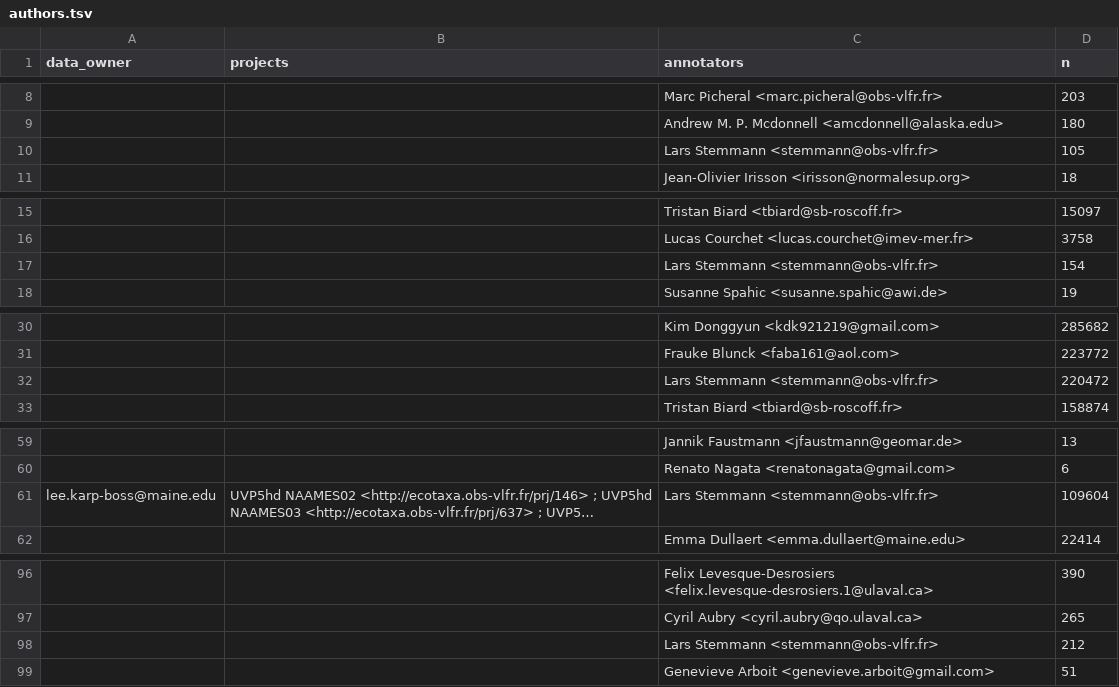
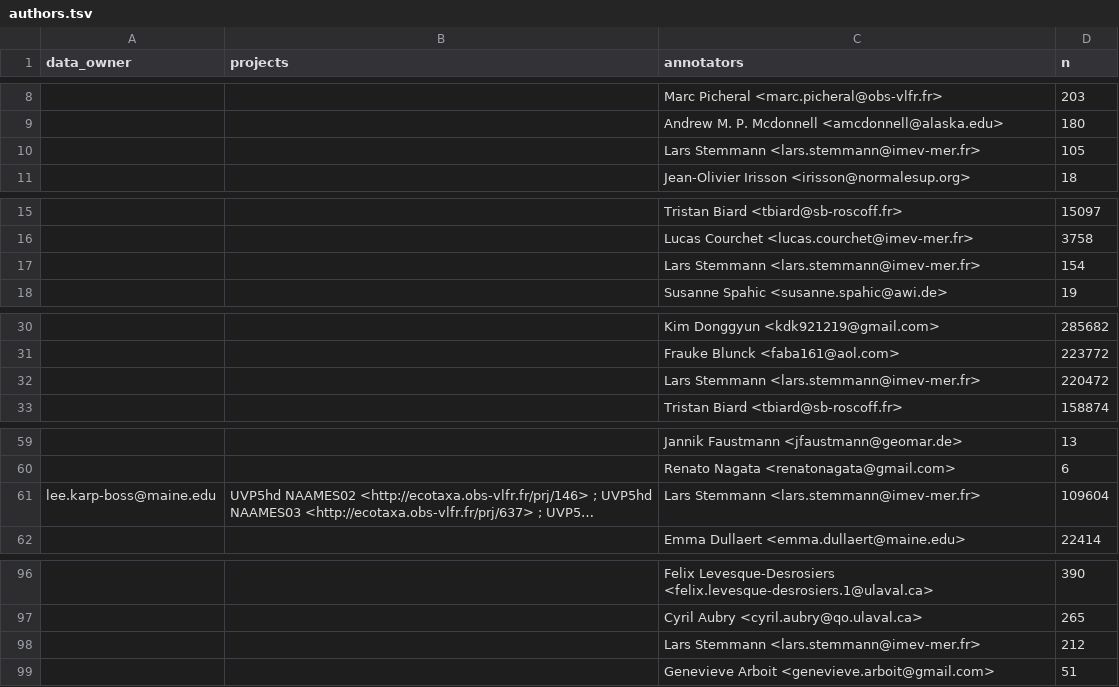
Before and after one commit to jiho/UVP5_images_dataset, a TSV file: data/authors.tsv, drawn as a sheet; only a part is shown, gaps mark what is left out; long unchanged cells end in …; the diff covers the shown part only; the diff names each change by its address in the sheet, - before the commit and + after, or states it on an @@ line.

Commit message:
New email address for Lars

```diff
--- a/data/authors.tsv
+++ b/data/authors.tsv
-C10 (annotators): Lars Stemmann <stemmann@obs-vlfr.fr>
+C10 (annotators): Lars Stemmann <lars.stemmann@imev-mer.fr>
-C17 (annotators): Lars Stemmann <stemmann@obs-vlfr.fr>
+C17 (annotators): Lars Stemmann <lars.stemmann@imev-mer.fr>
-C32 (annotators): Lars Stemmann <stemmann@obs-vlfr.fr>
+C32 (annotators): Lars Stemmann <lars.stemmann@imev-mer.fr>
-C61 (annotators): Lars Stemmann <stemmann@obs-vlfr.fr>
+C61 (annotators): Lars Stemmann <lars.stemmann@imev-mer.fr>
-C98 (annotators): Lars Stemmann <stemmann@obs-vlfr.fr>
+C98 (annotators): Lars Stemmann <lars.stemmann@imev-mer.fr>
```
Also changed, not shown: 1 edited cell elsewhere in this file.
